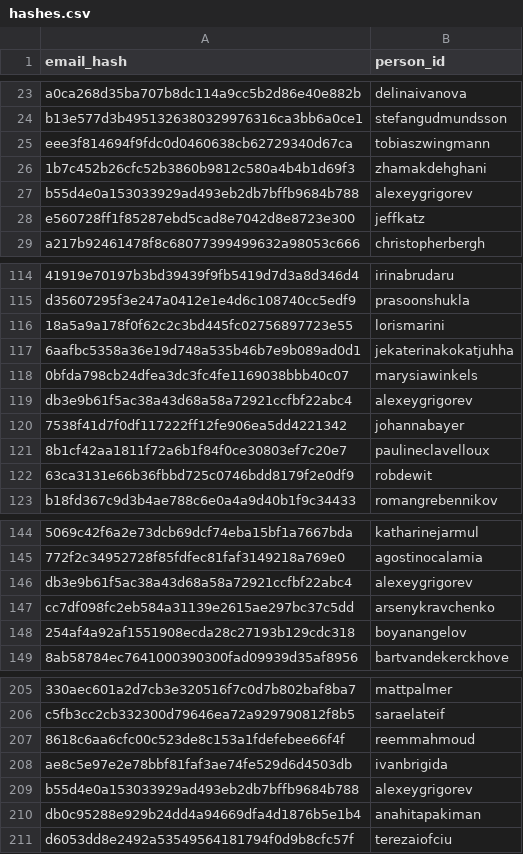
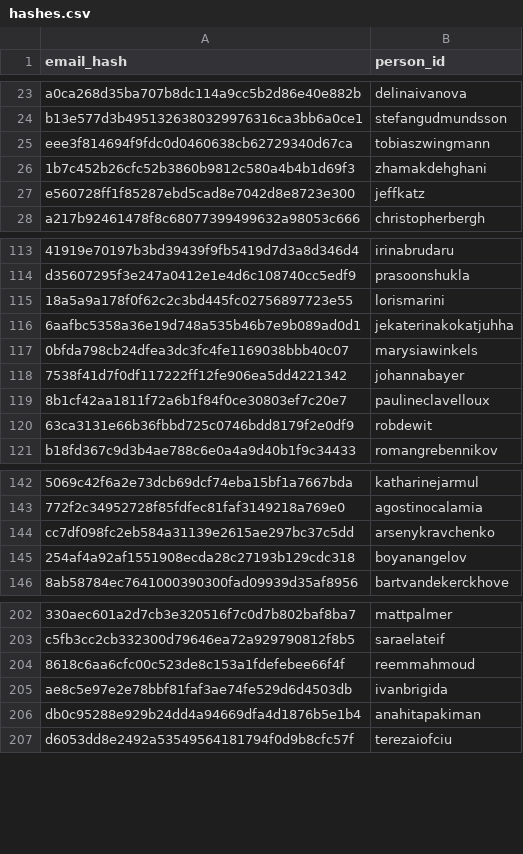
Before and after one commit to RevathyRamalingam/datatalksclub.github.io, a CSV file: scripts/data/hashes.csv, drawn as a sheet; only a part is shown, gaps mark what is left out; the diff names each change by its address in the sheet, - before the commit and + after, or states it on an @@ line.

Commit message:
Update hashes.csv

```diff
--- a/scripts/data/hashes.csv
+++ b/scripts/data/hashes.csv
-row 27: b55d4e0a153033929ad493eb2db7bffb9684b788 | alexeygrigorev
-row 119: db3e9b61f5ac38a43d68a58a72921ccfbf22abc4 | alexeygrigorev
-row 146: db3e9b61f5ac38a43d68a58a72921ccfbf22abc4 | alexeygrigorev
-row 209: b55d4e0a153033929ad493eb2db7bffb9684b788 | alexeygrigorev
```
